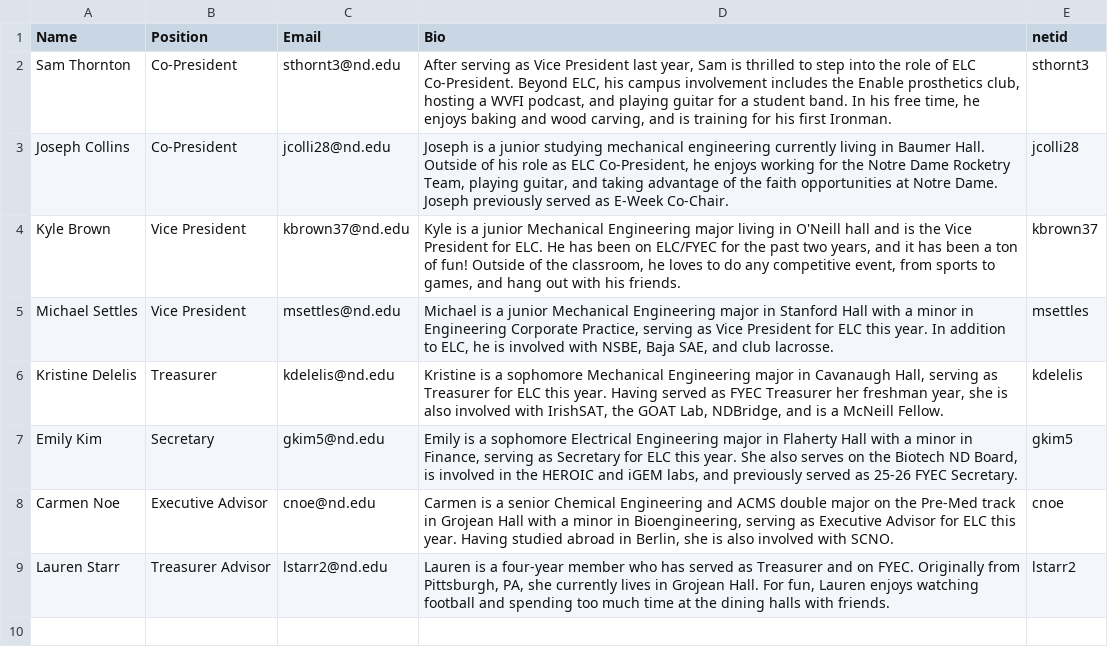
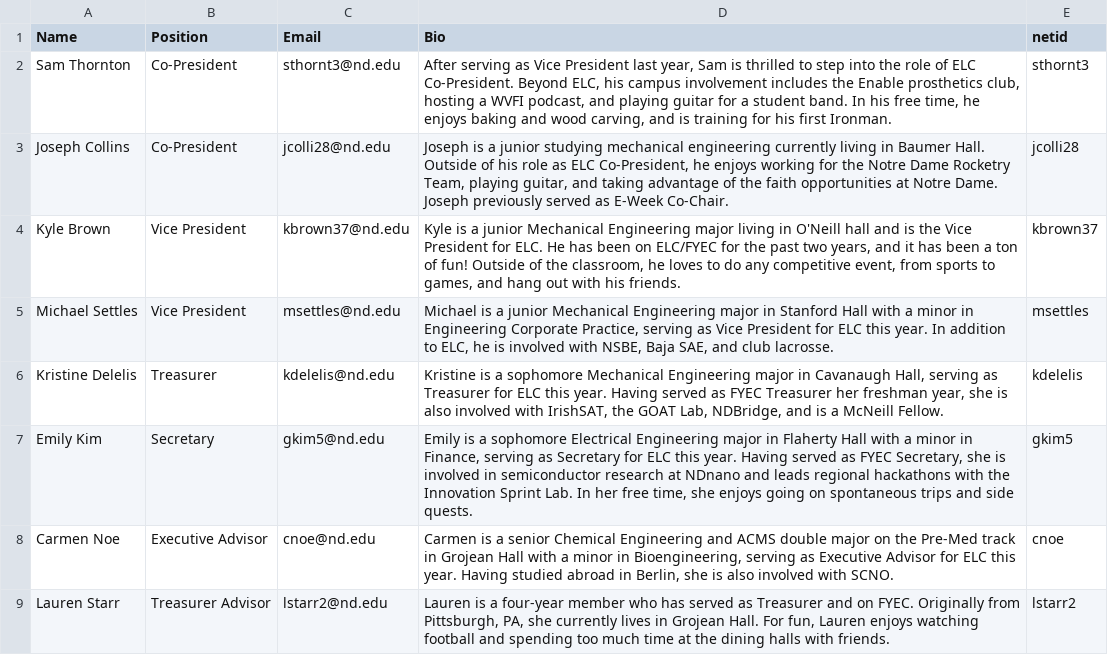
Before and after one commit to ELCND/elc-website, a CSV file: _data/Executive.csv, drawn as a sheet.

Commit message:
Update Executive.csv with new member information
Updated the Executive.csv file to reflect changes in the roles and bios of ELC members, including updates to Emily Kim's bio and the addition of new members.

```diff
--- a/_data/Executive.csv
+++ b/_data/Executive.csv
@@ -6,3 +6,3 @@ Michael Settles,Vice President,msettles@nd.edu,"Michael is a junior Mechanical E
 Kristine Delelis,Treasurer,kdelelis@nd.edu,"Kristine is a sophomore Mechanical Engineering major in Cavanaugh Hall, serving as Treasurer for ELC this year. Having served as FYEC Treasurer her freshman year, she is also involved with IrishSAT, the GOAT Lab, NDBridge, and is a McNeill Fellow.",kdelelis
-Emily Kim,Secretary,gkim5@nd.edu,"Emily is a sophomore Electrical Engineering major in Flaherty Hall with a minor in Finance, serving as Secretary for ELC this year. She also serves on the Biotech ND Board, is involved in the HEROIC and iGEM labs, and previously served as 25-26 FYEC Secretary.",gkim5
+Emily Kim,Secretary,gkim5@nd.edu,"Emily is a sophomore Electrical Engineering major in Flaherty Hall with a minor in Finance, serving as Secretary for ELC this year. Having served as FYEC Secretary, she is involved in semiconductor research at NDnano and leads regional hackathons with the Innovation Sprint Lab. In her free time, she enjoys going on spontaneous trips and side quests.",gkim5
 Carmen Noe,Executive Advisor,cnoe@nd.edu,"Carmen is a senior Chemical Engineering and ACMS double major on the Pre-Med track in Grojean Hall with a minor in Bioengineering, serving as Executive Advisor for ELC this year. Having studied abroad in Berlin, she is also involved with SCNO.",cnoe
```
